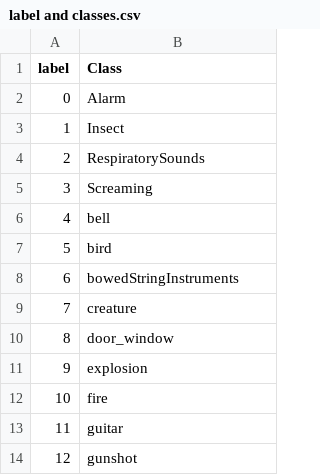
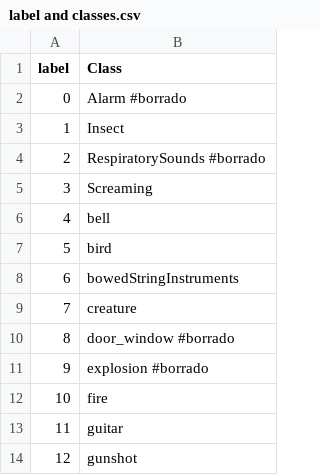
Before and after one commit to CristinaMendoza01/AHSC, a CSV file: src/program/label and classes.csv, drawn as a sheet; only a part is shown.

```diff
--- a/src/program/label and classes.csv
+++ b/src/program/label and classes.csv
@@ -1,5 +1,5 @@
 label;Class
-0;Alarm
+0;Alarm #borrado
 1;Insect
-2;RespiratorySounds
+2;RespiratorySounds #borrado
 3;Screaming
@@ -9,4 +9,4 @@
 7;creature
-8;door_window
-9;explosion
+8;door_window #borrado
+9;explosion #borrado
 10;fire
```
Also changed, not shown: src/program/resultados.csv, 4 other files.
